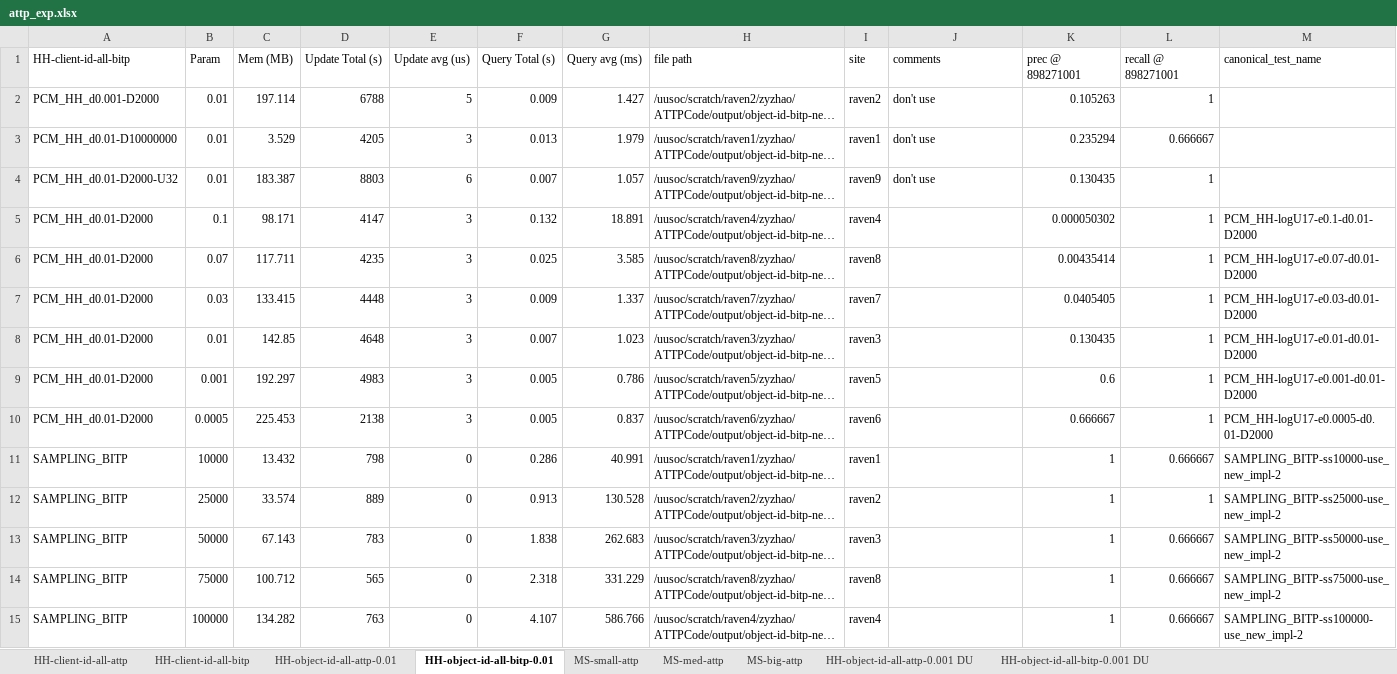
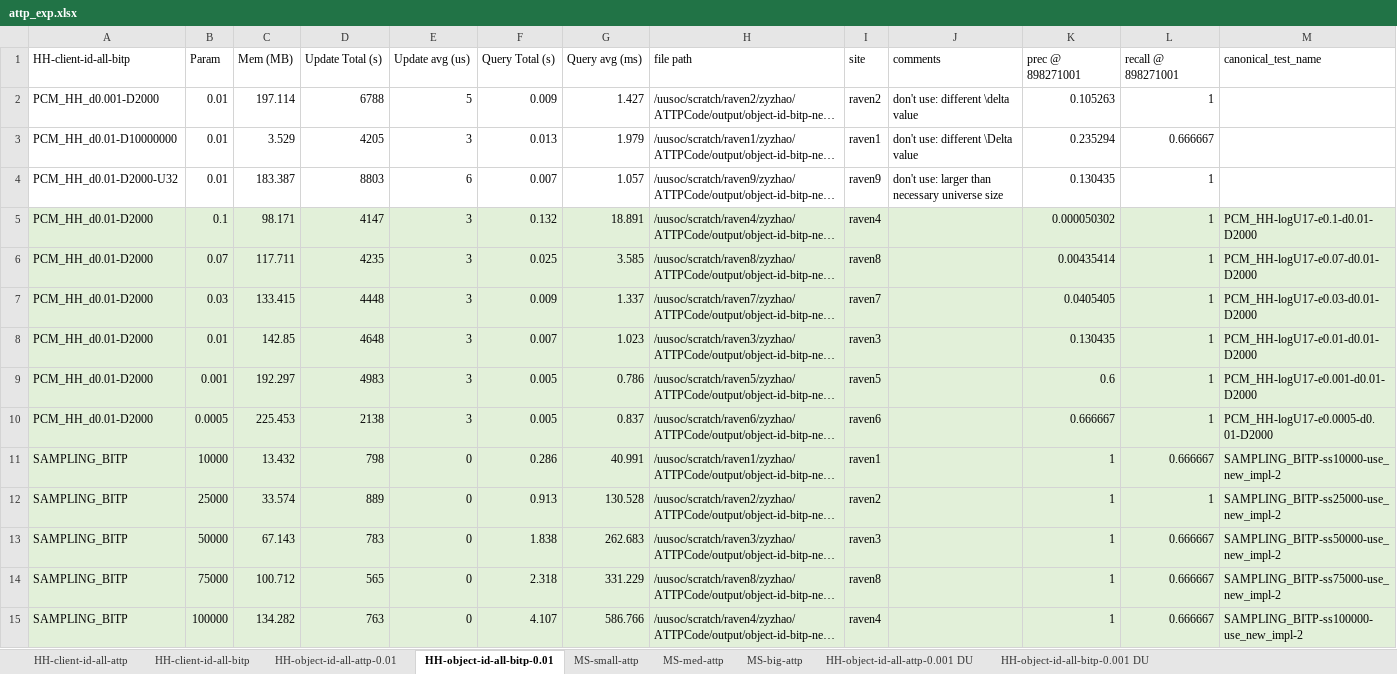
Before and after one commit to Yanqing-UTAH/ATTPCode, an Excel workbook: plot/attp_exp.xlsx, sheet HH-object-id-all-bitp-0.01, drawn as a sheet; only a part is shown; long unchanged cells end in …; values as stored, in another font and other column widths than the file's, no borders; the diff covers the shown part only; the diff names each change by its address in the sheet, - before the commit and + after, or states it on an @@ line.

```diff
--- a/plot/attp_exp.xlsx (sheet HH-object-id-all-bitp-0.01)
+++ b/plot/attp_exp.xlsx (sheet HH-object-id-all-bitp-0.01)
-J2 (comments): don't use
+J2 (comments): don't use: different \delta value
-J3 (comments): don't use
+J3 (comments): don't use: different \Delta value
-J4 (comments): don't use
+J4 (comments): don't use: larger than necessary universe size
-A5:M15 fill: none
+A5:M15 fill: #E2F0D9
```
Also changed, not shown: 9 edited cells and cell formats elsewhere in this sheet, sheet MS-med-attp, sheet MS-small-attp, sheet HH-client-id-all-attp, sheet MS-big-attp, sheet HH-client-id-all-bitp, sheet HH-object-id-all-attp-0.01, 2 more sheets.
